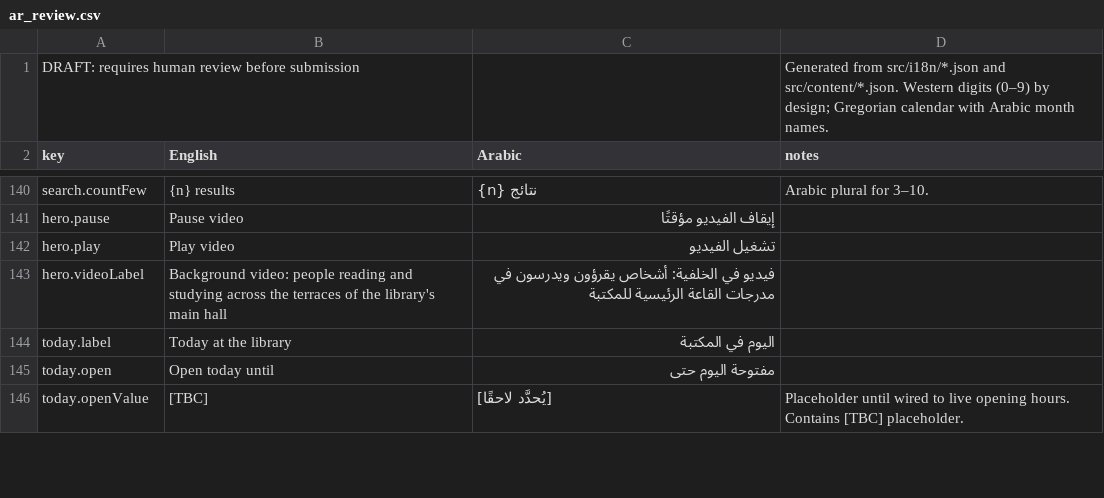
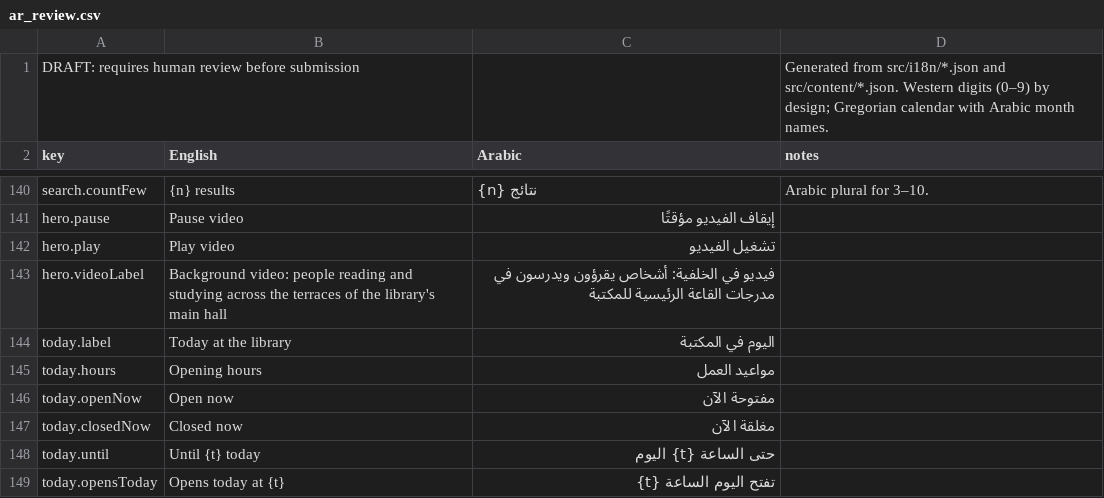
Before and after one commit to matthewking1977-ux/qnl-search-first, a CSV file: src/i18n/ar_review.csv, drawn as a sheet; only a part is shown, gaps mark what is left out; removed rows and columns are numbered as before the commit, all else as after; the diff covers the shown part only; the diff names each change by its address in the sheet, - before the commit and + after, or states it on an @@ line.

```diff
--- a/src/i18n/ar_review.csv
+++ b/src/i18n/ar_review.csv
-row 145: today.open | Open today until | مفتوحة اليوم حتى
-row 146: today.openValue | [TBC] | [يُحدَّد لاحقًا] | Placeholder until wired to live opening hours. Contains [TBC] placeholder.
+row 145: today.hours | Opening hours | مواعيد العمل
+row 146: today.openNow | Open now | مفتوحة الآن
+row 147: today.closedNow | Closed now | مغلقة الآن
+row 148: today.until | Until {t} today | حتى الساعة {t} اليوم
+row 149: today.opensToday | Opens today at {t} | تفتح اليوم الساعة {t}
```
Also changed, not shown: 5 added rows, 3 removed rows and 21 edited cells elsewhere in this file, 10 other files.
